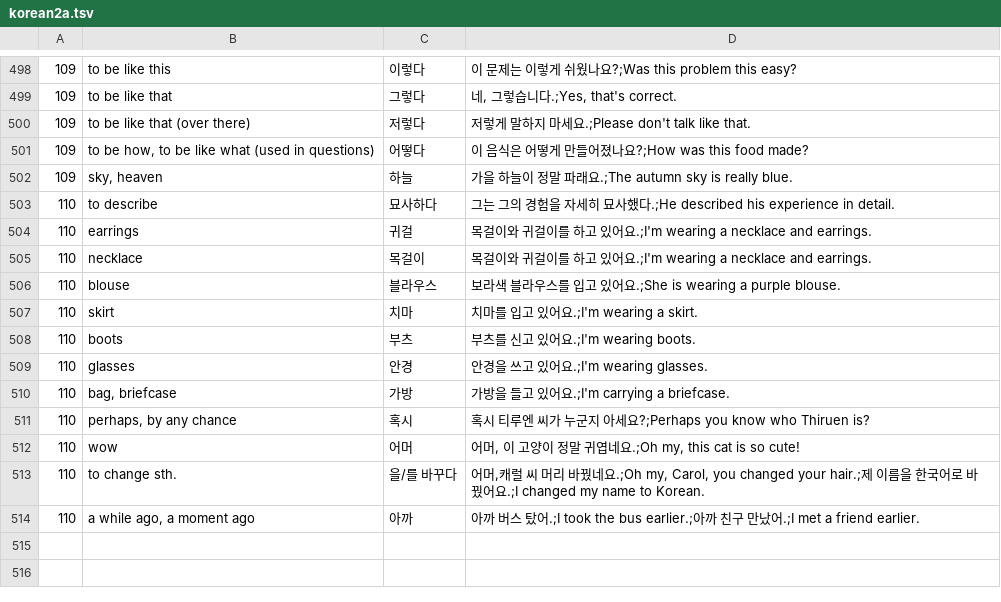
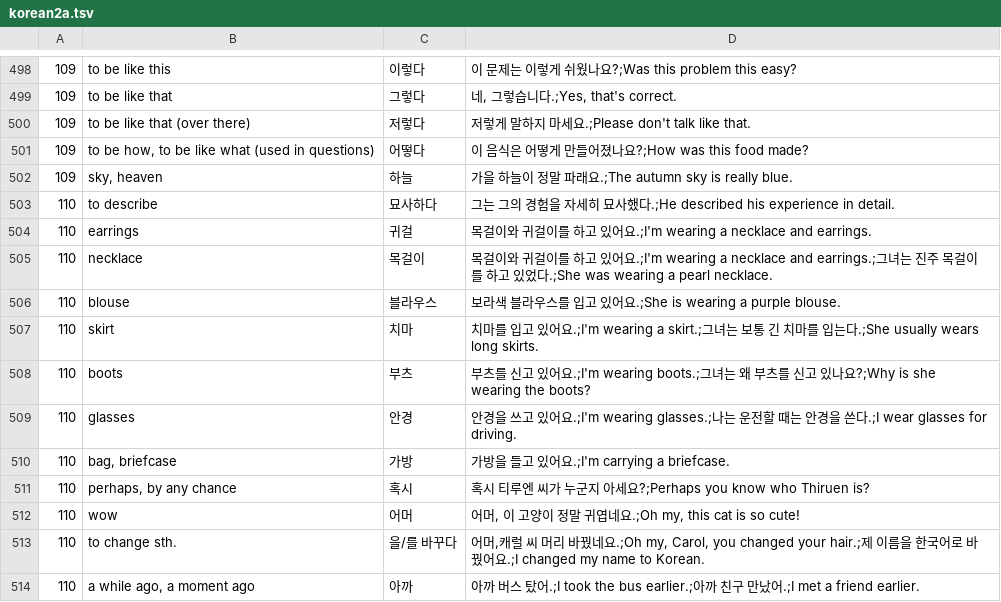
Before and after one commit to adrianderstroff/anki-korean, a TSV file: data/tsv/korean2a.tsv, drawn as a sheet; only a part is shown, gaps mark what is left out; the diff covers the shown part only.

```diff
--- a/data/tsv/korean2a.tsv
+++ b/data/tsv/korean2a.tsv
@@ -504,7 +504,7 @@
 110	earrings	귀걸	목걸이와 귀걸이를 하고 있어요.;I'm wearing a necklace and earrings.
-110	necklace	목걸이	목걸이와 귀걸이를 하고 있어요.;I'm wearing a necklace and earrings.
+110	necklace	목걸이	목걸이와 귀걸이를 하고 있어요.;I'm wearing a necklace and earrings.;그녀는 진주 목걸이를 하고 있었다.;She was wearing a pearl necklace.
 110	blouse	블라우스	보라색 블라우스를 입고 있어요.;She is wearing a purple blouse.
-110	skirt	치마	치마를 입고 있어요.;I'm wearing a skirt.
-110	boots	부츠	부츠를 신고 있어요.;I'm wearing boots.
-110	glasses	안경	안경을 쓰고 있어요.;I'm wearing glasses.
+110	skirt	치마	치마를 입고 있어요.;I'm wearing a skirt.;그녀는 보통 긴 치마를 입는다.;She usually wears long skirts.
+110	boots	부츠	부츠를 신고 있어요.;I'm wearing boots.;그녀는 왜 부츠를 신고 있나요?;Why is she wearing the boots?
+110	glasses	안경	안경을 쓰고 있어요.;I'm wearing glasses.;나는 운전할 때는 안경을 쓴다.;I wear glasses for driving.
 110	bag, briefcase	가방	가방을 들고 있어요.;I'm carrying a briefcase.
```
Also changed, not shown: 27 added rows elsewhere in this file, 2 other files.
